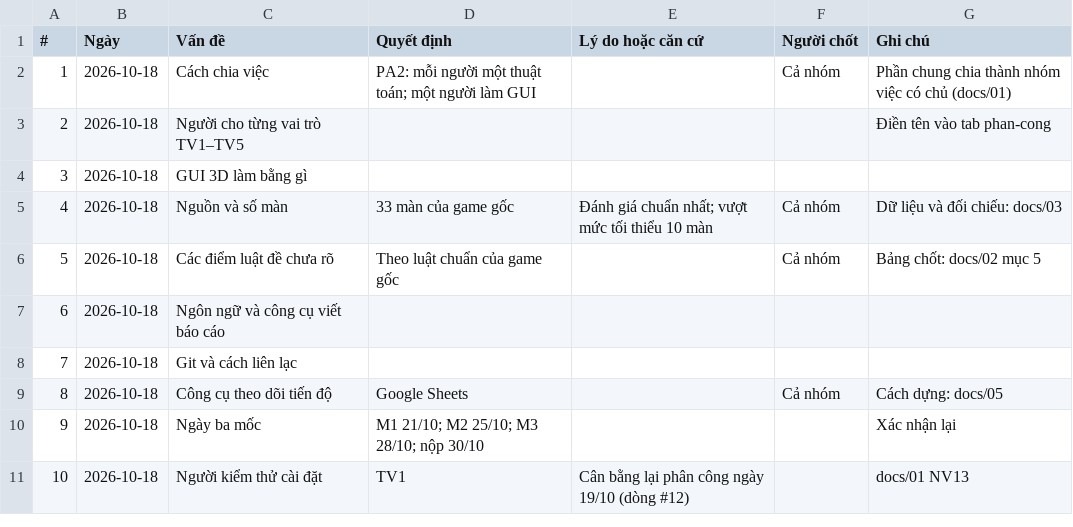
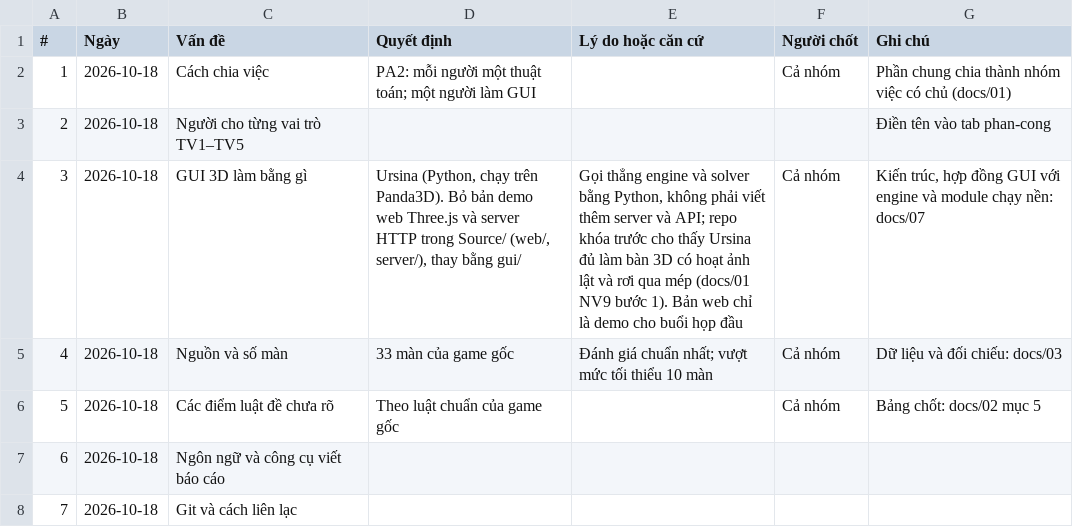
Before and after one commit to nguyentan10052006-cmyk/AI-P1, a CSV file: docs/sheet/7-bien-ban.csv, drawn as a sheet; only a part is shown; the shorter side is filled out with more unchanged rows.

```diff
--- a/docs/sheet/7-bien-ban.csv
+++ b/docs/sheet/7-bien-ban.csv
@@ -3,3 +3,3 @@
 2,2026-10-18,Người cho từng vai trò TV1–TV5,,,,Điền tên vào tab phan-cong
-3,2026-10-18,GUI 3D làm bằng gì,,,,
+3,2026-10-18,GUI 3D làm bằng gì,"Ursina (Python, chạy trên Panda3D). Bỏ bản demo web Three.js và server HTTP trong Source/ (web/, server/), thay bằng gui/","Gọi thẳng engine và solver bằng Python, không phải viết thêm server và API; repo khóa trước cho thấy Ursina đủ làm bàn 3D có hoạt ảnh lật và rơi qua mép (docs/01 NV9 bước 1). Bản web chỉ là demo cho buổi họp đầu",Cả nhóm,"Kiến trúc, hợp đồng GUI với engine và module chạy nền: docs/07"
 4,2026-10-18,Nguồn và số màn,33 màn của game gốc,Đánh giá chuẩn nhất; vượt mức tối thiểu 10 màn,Cả nhóm,Dữ liệu và đối chiếu: docs/03
```
